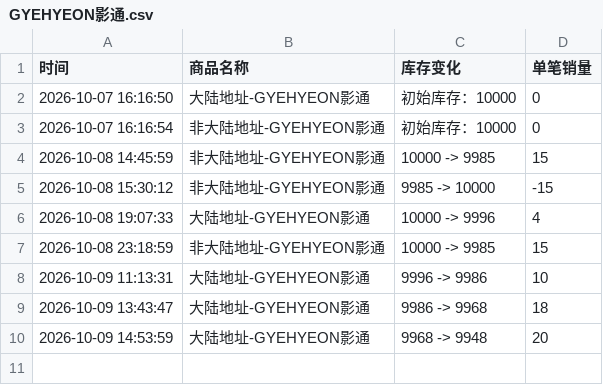
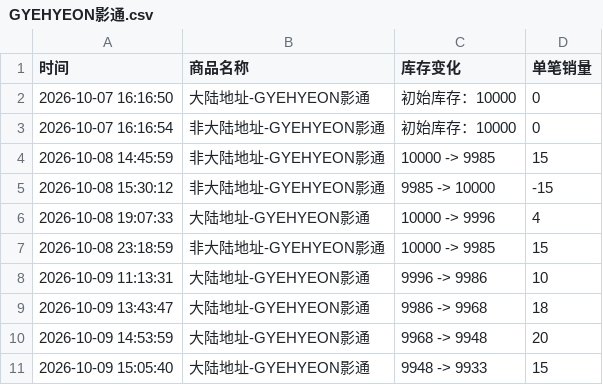
Before and after one commit to Juineii/verivery_imini1009, a CSV file: GYEHYEON影通.csv, drawn as a sheet.

Commit message:
自动更新数据 2026-10-09 15:05:51

```diff
--- a/GYEHYEON影通.csv
+++ b/GYEHYEON影通.csv
@@ -10 +10,2 @@
 2026-10-09 14:53:59,大陆地址-GYEHYEON影通,9968 -> 9948,20
+2026-10-09 15:05:40,大陆地址-GYEHYEON影通,9948 -> 9933,15
```
